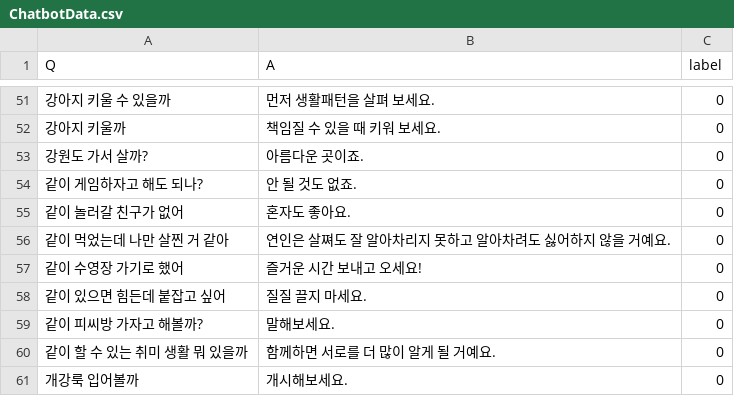
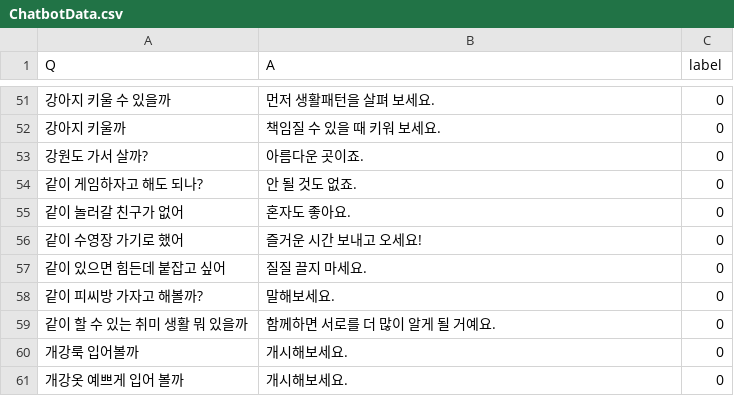
Before and after one commit to GIMSEUNGYEON/chat_bot_data, a CSV file: ChatbotData.csv, drawn as a sheet; only a part is shown, gaps mark what is left out; the shorter side is filled out with more unchanged rows.

Commit message:
Update ChatbotData.csv

```diff
--- a/ChatbotData.csv
+++ b/ChatbotData.csv
@@ -55,3 +55,2 @@ Q,A,label
 같이 놀러갈 친구가 없어,혼자도 좋아요.,0
-같이 먹었는데 나만 살찐 거 같아,연인은 살쪄도 잘 알아차리지 못하고 알아차려도 싫어하지 않을 거예요.,0
 같이 수영장 가기로 했어,즐거운 시간 보내고 오세요!,0
```
